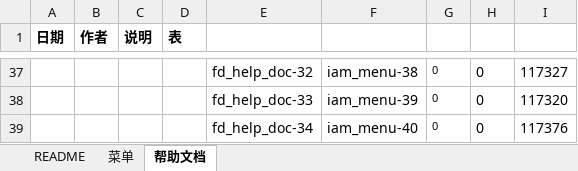
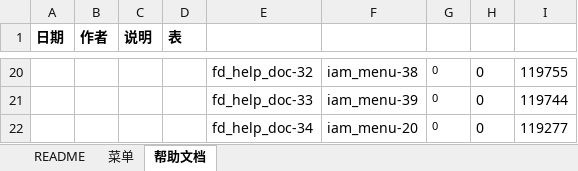
Before and after one commit to open-hand/choerodon-iam, an Excel workbook: src/main/resources/script/db/init-data/hzero_platform/hzero_platform/help-doc-iam.xlsx, sheet 帮助文档, drawn as a sheet; only a part is shown, gaps mark what is left out; values as stored, in another font and other column widths than the file's, no borders; addresses are those after the commit; the diff covers the shown part only; the diff names each change by its address in the sheet, - before the commit and + after, or states it on an @@ line.

```diff
--- a/src/main/resources/script/db/init-data/hzero_platform/hzero_platform/help-doc-iam.xlsx (sheet 帮助文档)
+++ b/src/main/resources/script/db/init-data/hzero_platform/hzero_platform/help-doc-iam.xlsx (sheet 帮助文档)
-I20: 117327
+I20: 119755
-I21: 117320
+I21: 119744
-F22: iam_menu-40
+F22: iam_menu-20
-I22: 117376
+I22: 119277
```
Also changed, not shown: 17 removed rows and 12 edited cells elsewhere in this sheet, sheet 菜单, formulas that keep their value.
